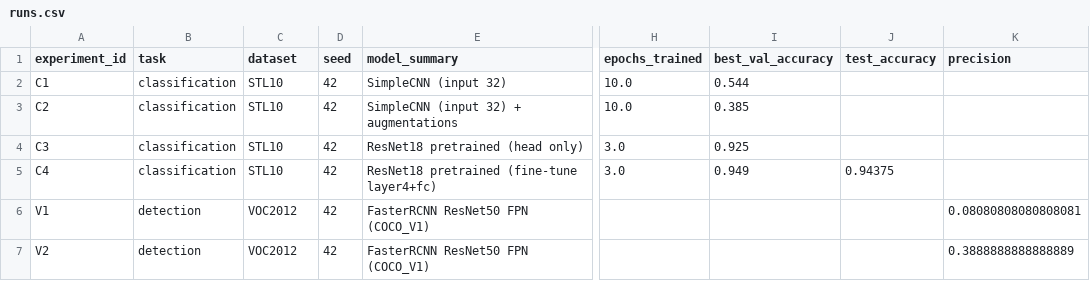
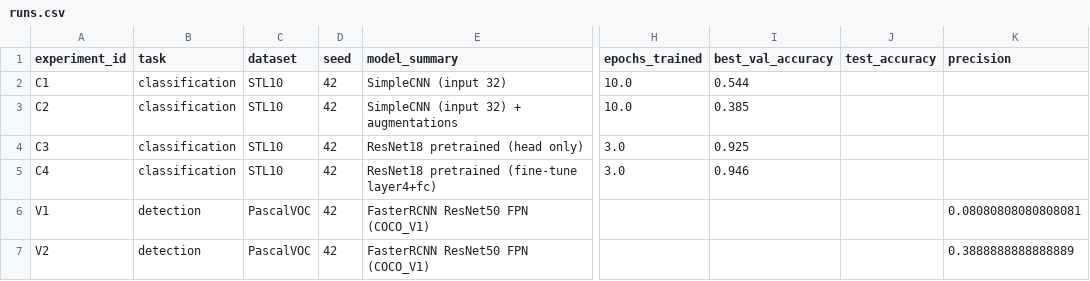
Before and after one commit to 7efirochka/aie-student-prod, a CSV file: homeworks/HW10-11/artifacts/runs.csv, drawn as a sheet; only a part is shown, gaps mark what is left out; the diff names each change by its address in the sheet, - before the commit and + after, or states it on an @@ line.

Commit message:
rename datasets in runs.csv

```diff
--- a/homeworks/HW10-11/artifacts/runs.csv
+++ b/homeworks/HW10-11/artifacts/runs.csv
-I5 (best_val_accuracy): 0.949
+I5 (best_val_accuracy): 0.946
-J5 (test_accuracy): 0.94375
+J5 (test_accuracy): (empty)
-C6:C7 (dataset): VOC2012
+C6:C7 (dataset): PascalVOC
```
Also changed, not shown: homeworks/HW12/artifacts/runs.csv, 8 other files.
